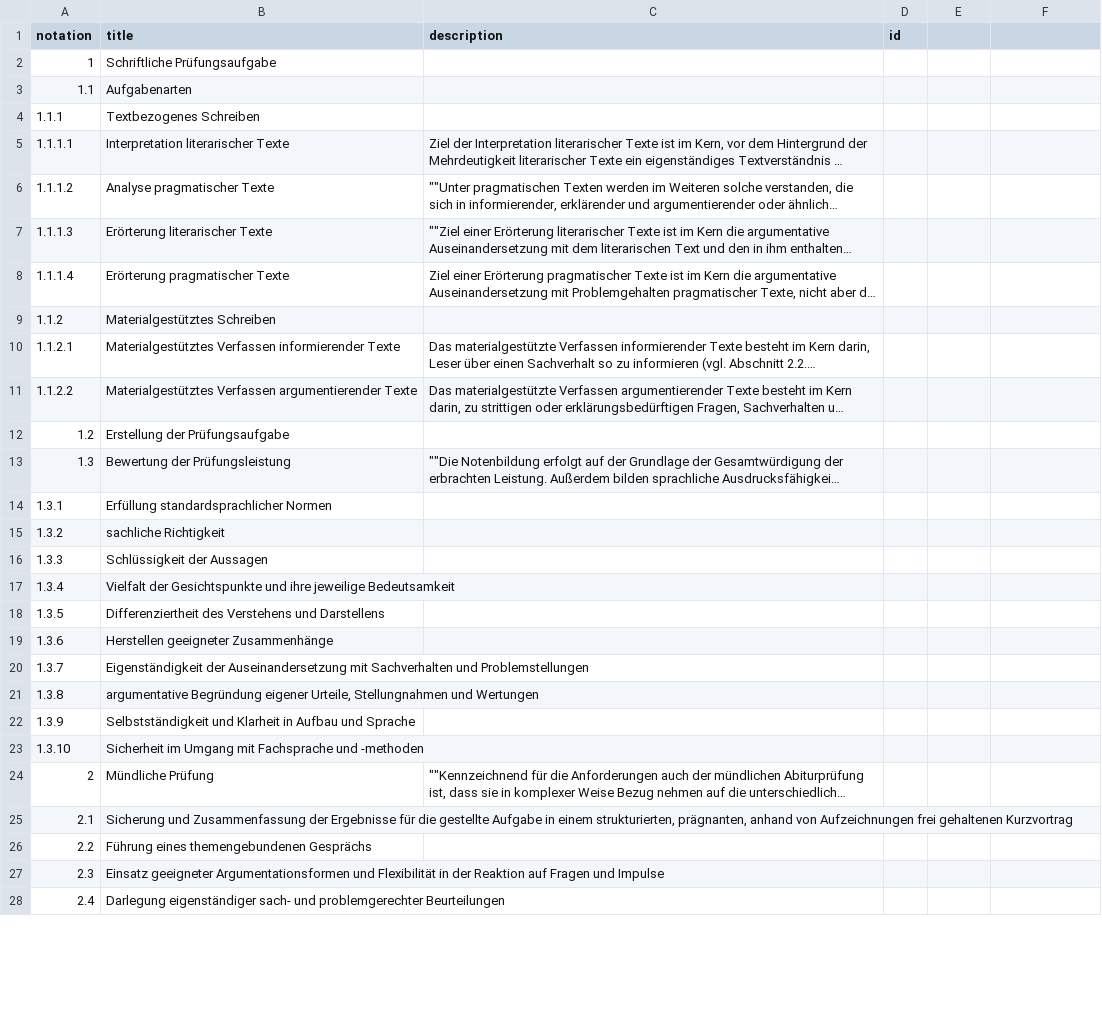
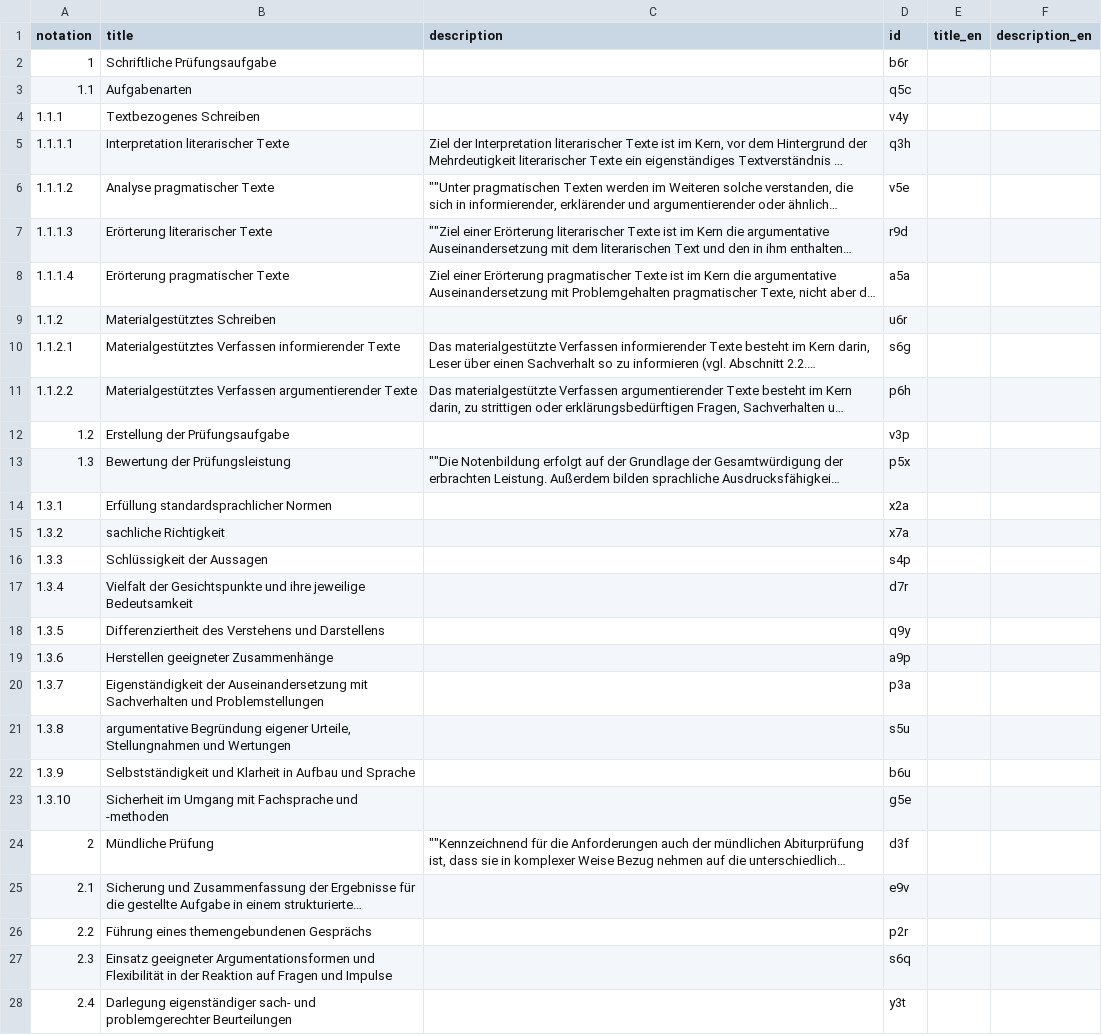
Before and after one commit to iqb-vocabs/v36, a CSV file: csv/p1_pruefungaufgabe.csv, drawn as a sheet; only a part is shown; long unchanged cells end in …; the diff covers the shown part only; the diff names each change by its address in the sheet, - before the commit and + after, or states it on an @@ line.

```diff
--- a/csv/p1_pruefungaufgabe.csv
+++ b/csv/p1_pruefungaufgabe.csv
-E1: (empty)
+E1: title_en
-F1: (empty)
+F1: description_en
-D2 (id): (empty)
+D2 (id): b6r
-D3 (id): (empty)
+D3 (id): q5c
-D4 (id): (empty)
+D4 (id): v4y
-D5 (id): (empty)
+D5 (id): q3h
-D6 (id): (empty)
+D6 (id): v5e
-D7 (id): (empty)
+D7 (id): r9d
-D8 (id): (empty)
+D8 (id): a5a
-D9 (id): (empty)
+D9 (id): u6r
-D10 (id): (empty)
+D10 (id): s6g
-D11 (id): (empty)
+D11 (id): p6h
-D12 (id): (empty)
+D12 (id): v3p
-D13 (id): (empty)
+D13 (id): p5x
-D14 (id): (empty)
+D14 (id): x2a
-D15 (id): (empty)
+D15 (id): x7a
-D16 (id): (empty)
+D16 (id): s4p
-D17 (id): (empty)
+D17 (id): d7r
-D18 (id): (empty)
+D18 (id): q9y
-D19 (id): (empty)
+D19 (id): a9p
-D20 (id): (empty)
+D20 (id): p3a
-D21 (id): (empty)
+D21 (id): s5u
-D22 (id): (empty)
+D22 (id): b6u
-D23 (id): (empty)
+D23 (id): g5e
-D24 (id): (empty)
+D24 (id): d3f
-D25 (id): (empty)
+D25 (id): e9v
-D26 (id): (empty)
+D26 (id): p2r
-D27 (id): (empty)
+D27 (id): s6q
-D28 (id): (empty)
+D28 (id): y3t
```
Also changed, not shown: 3 edited cells elsewhere in this file, csv/k1_Kompetenzbereiche.csv, 9 other files.
